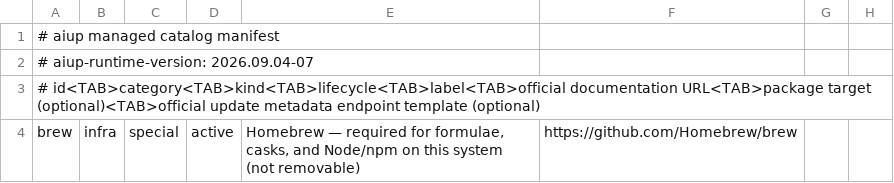
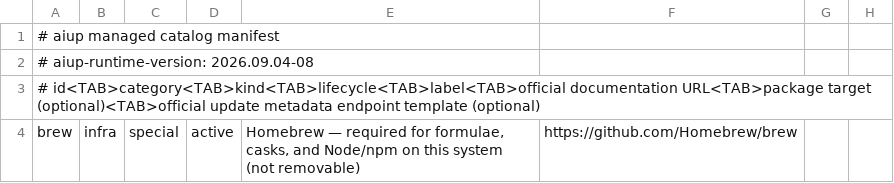
Before and after one commit to travisjneuman/aiup, a TSV file: macos/catalog/manifest.tsv, drawn as a sheet; only a part is shown.

```diff
--- a/macos/catalog/manifest.tsv
+++ b/macos/catalog/manifest.tsv
@@ -1,3 +1,3 @@
 # aiup managed catalog manifest
-# aiup-runtime-version: 2026.09.04-07
+# aiup-runtime-version: 2026.09.04-08
 # id<TAB>category<TAB>kind<TAB>lifecycle<TAB>label<TAB>official documentation URL<TAB>package target (optional)<TAB>official update metadata endpoint template (optional)
```
Also changed, not shown: 8 other files.
